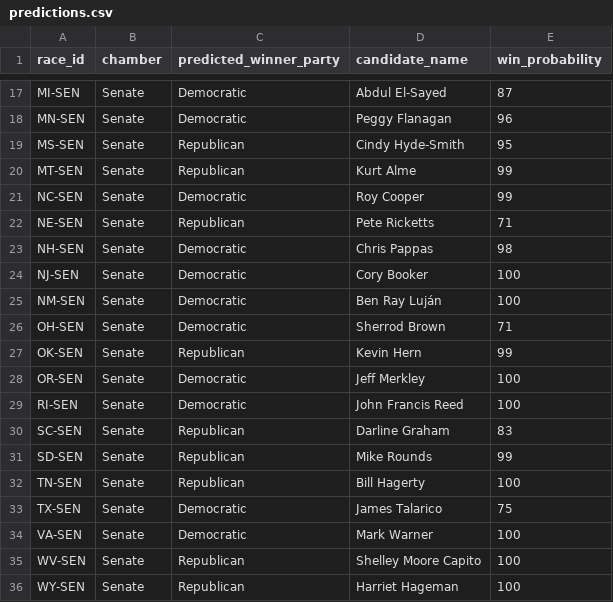
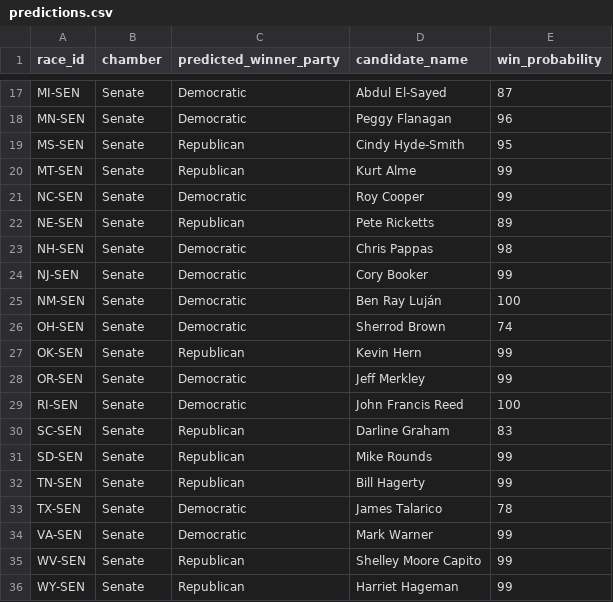
Before and after one commit to NghiaNim/model_citizens, a CSV file: predictions.csv, drawn as a sheet; only a part is shown, gaps mark what is left out; the diff covers the shown part only.

```diff
--- a/predictions.csv
+++ b/predictions.csv
@@ -21,9 +21,9 @@ MT-SEN,Senate,Republican,Kurt Alme,99
 NC-SEN,Senate,Democratic,Roy Cooper,99
-NE-SEN,Senate,Republican,Pete Ricketts,71
+NE-SEN,Senate,Republican,Pete Ricketts,89
 NH-SEN,Senate,Democratic,Chris Pappas,98
-NJ-SEN,Senate,Democratic,Cory Booker,100
+NJ-SEN,Senate,Democratic,Cory Booker,99
 NM-SEN,Senate,Democratic,Ben Ray Luján,100
-OH-SEN,Senate,Democratic,Sherrod Brown,71
+OH-SEN,Senate,Democratic,Sherrod Brown,74
 OK-SEN,Senate,Republican,Kevin Hern,99
-OR-SEN,Senate,Democratic,Jeff Merkley,100
+OR-SEN,Senate,Democratic,Jeff Merkley,99
 RI-SEN,Senate,Democratic,John Francis Reed,100
@@ -31,6 +31,6 @@ SC-SEN,Senate,Republican,Darline Graham,83
 SD-SEN,Senate,Republican,Mike Rounds,99
-TN-SEN,Senate,Republican,Bill Hagerty,100
-TX-SEN,Senate,Democratic,James Talarico,75
-VA-SEN,Senate,Democratic,Mark Warner,100
-WV-SEN,Senate,Republican,Shelley Moore Capito,100
-WY-SEN,Senate,Republican,Harriet Hageman,100
+TN-SEN,Senate,Republican,Bill Hagerty,99
+TX-SEN,Senate,Democratic,James Talarico,78
+VA-SEN,Senate,Democratic,Mark Warner,99
+WV-SEN,Senate,Republican,Shelley Moore Capito,99
+WY-SEN,Senate,Republican,Harriet Hageman,99
```
Also changed, not shown: 9 edited cells elsewhere in this file, output/justification_by_race.csv, output/seat_distribution.csv, 10 other files.
